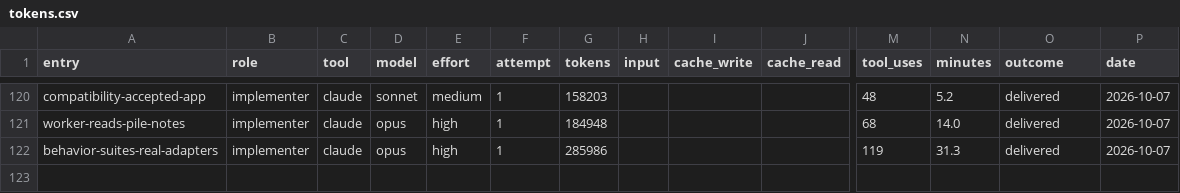
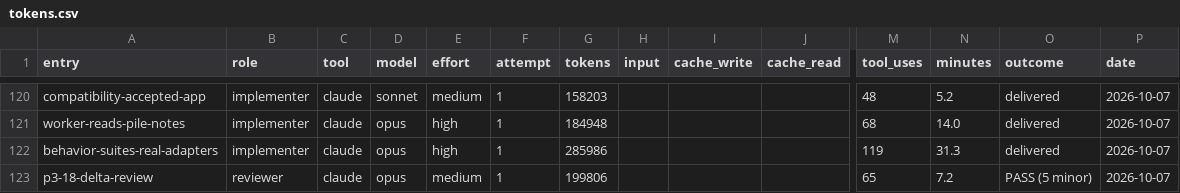
Before and after one commit to deluispablo/bower, a CSV file: harness/tokens.csv, drawn as a sheet; only a part is shown, gaps mark what is left out; rows hold the shown columns only; the diff names each change by its address in the sheet, - before the commit and + after, or states it on an @@ line.

```diff
--- a/harness/tokens.csv
+++ b/harness/tokens.csv
+row 123: p3-18-delta-review | reviewer | claude | opus | medium | 1 | 199806 |  |  |  | 65 | 7.2 | PASS (5 minor) | 2026-10-07
```
Also changed, not shown: 2 other files.
